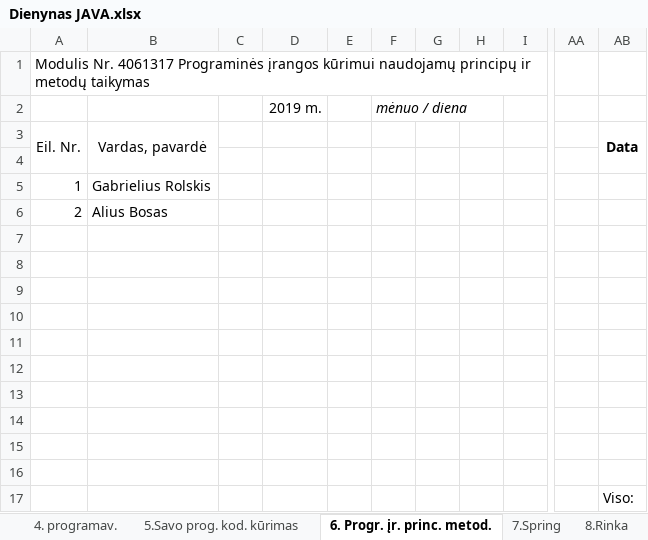
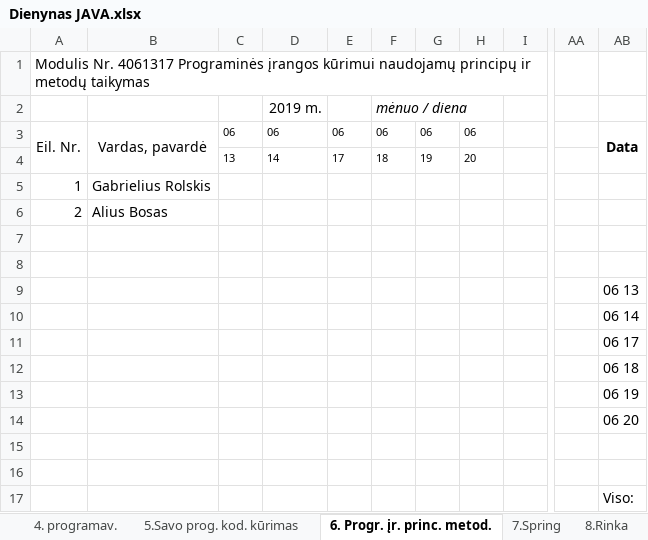
Before and after one commit to gintautasp/uzsiemimai, an Excel workbook: Dienynas JAVA.xlsx, sheet 6. Progr. įr. princ. metod., drawn as a sheet; only a part is shown, gaps mark what is left out; values as stored, in another font and other column widths than the file's, no borders; rows hold the shown columns only; the diff names each change by its address in the sheet, - before the commit and + after, or states it on an @@ line.

```diff
--- a/Dienynas JAVA.xlsx (sheet 6. Progr. įr. princ. metod.)
+++ b/Dienynas JAVA.xlsx (sheet 6. Progr. įr. princ. metod.)
-C3: (empty)
+C3: 06
-D3: (empty)
+D3: 06
-E3: (empty)
+E3: 06
-F3: (empty)
+F3: 06
-G3: (empty)
+G3: 06
-H3: (empty)
+H3: 06
-row 4: (empty)
+row 4:  |  | 13 | 14 | 17 | 18 | 19 | 20
-AB9: (empty)
+AB9: 06 13
-AB10: (empty)
+AB10: 06 14
-AB11: (empty)
+AB11: 06 17
-AB12: (empty)
+AB12: 06 18
-AB13: (empty)
+AB13: 06 19
-AB14: (empty)
+AB14: 06 20
```
Also changed, not shown: sheet 7.Spring, sheet 1. Tarnyb. stotys, sheet 5.Savo prog. kod. kūrimas, sheet 4. programav..
